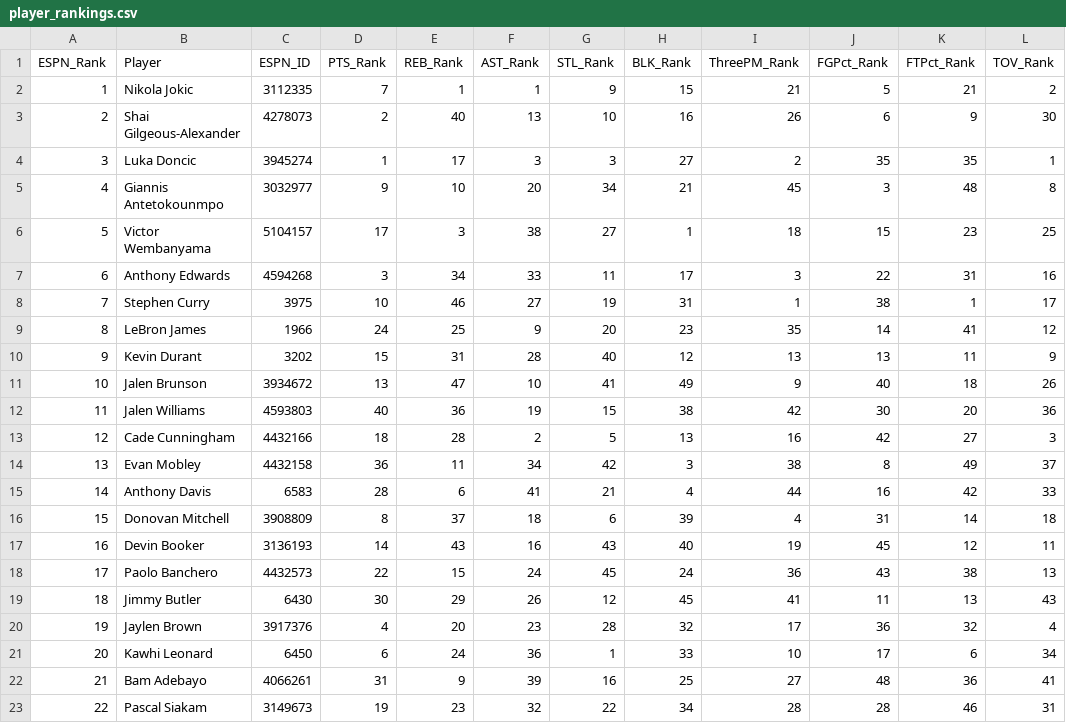
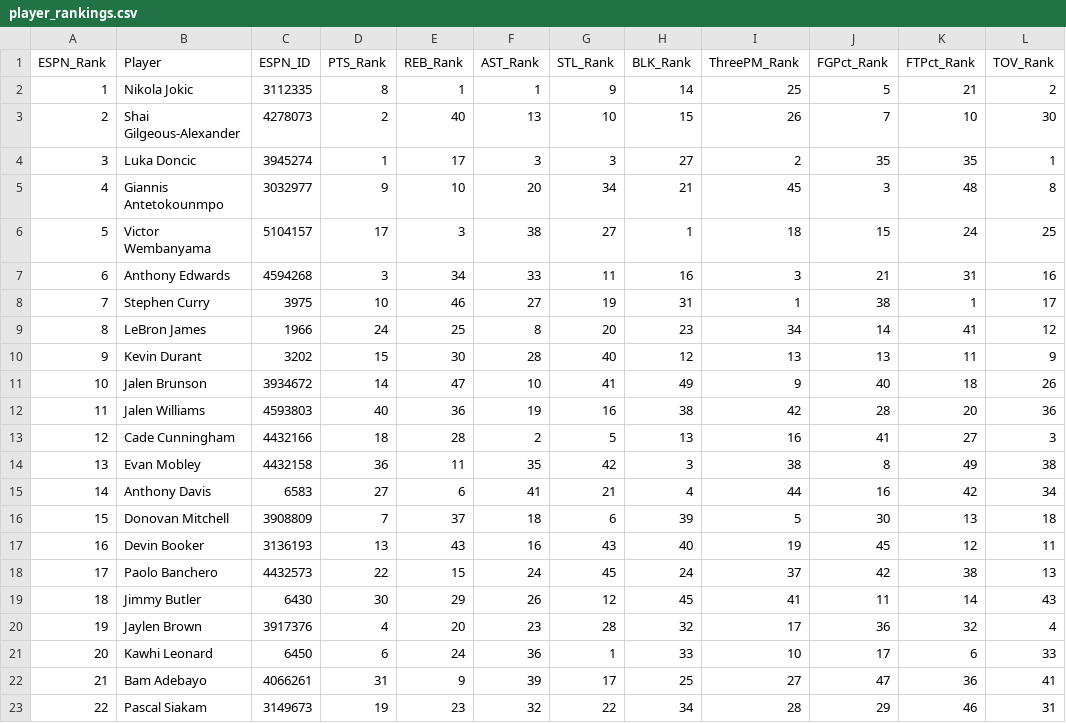
Before and after one commit to jeremyacohen/nba-hunter, a CSV file: data/player_rankings.csv, drawn as a sheet; only a part is shown; the diff covers the shown part only.

```diff
--- a/data/player_rankings.csv
+++ b/data/player_rankings.csv
@@ -1,23 +1,23 @@
 ESPN_Rank,Player,ESPN_ID,PTS_Rank,REB_Rank,AST_Rank,STL_Rank,BLK_Rank,ThreePM_Rank,FGPct_Rank,FTPct_Rank,TOV_Rank
-1,Nikola Jokic,3112335,7,1,1,9,15,21,5,21,2
-2,Shai Gilgeous-Alexander,4278073,2,40,13,10,16,26,6,9,30
+1,Nikola Jokic,3112335,8,1,1,9,14,25,5,21,2
+2,Shai Gilgeous-Alexander,4278073,2,40,13,10,15,26,7,10,30
 3,Luka Doncic,3945274,1,17,3,3,27,2,35,35,1
 4,Giannis Antetokounmpo,3032977,9,10,20,34,21,45,3,48,8
-5,Victor Wembanyama,5104157,17,3,38,27,1,18,15,23,25
-6,Anthony Edwards,4594268,3,34,33,11,17,3,22,31,16
+5,Victor Wembanyama,5104157,17,3,38,27,1,18,15,24,25
+6,Anthony Edwards,4594268,3,34,33,11,16,3,21,31,16
 7,Stephen Curry,3975,10,46,27,19,31,1,38,1,17
-8,LeBron James,1966,24,25,9,20,23,35,14,41,12
-9,Kevin Durant,3202,15,31,28,40,12,13,13,11,9
-10,Jalen Brunson,3934672,13,47,10,41,49,9,40,18,26
-11,Jalen Williams,4593803,40,36,19,15,38,42,30,20,36
-12,Cade Cunningham,4432166,18,28,2,5,13,16,42,27,3
-13,Evan Mobley,4432158,36,11,34,42,3,38,8,49,37
-14,Anthony Davis,6583,28,6,41,21,4,44,16,42,33
-15,Donovan Mitchell,3908809,8,37,18,6,39,4,31,14,18
-16,Devin Booker,3136193,14,43,16,43,40,19,45,12,11
-17,Paolo Banchero,4432573,22,15,24,45,24,36,43,38,13
-18,Jimmy Butler,6430,30,29,26,12,45,41,11,13,43
+8,LeBron James,1966,24,25,8,20,23,34,14,41,12
+9,Kevin Durant,3202,15,30,28,40,12,13,13,11,9
+10,Jalen Brunson,3934672,14,47,10,41,49,9,40,18,26
+11,Jalen Williams,4593803,40,36,19,16,38,42,28,20,36
+12,Cade Cunningham,4432166,18,28,2,5,13,16,41,27,3
+13,Evan Mobley,4432158,36,11,35,42,3,38,8,49,38
+14,Anthony Davis,6583,27,6,41,21,4,44,16,42,34
+15,Donovan Mitchell,3908809,7,37,18,6,39,5,30,13,18
+16,Devin Booker,3136193,13,43,16,43,40,19,45,12,11
+17,Paolo Banchero,4432573,22,15,24,45,24,37,42,38,13
+18,Jimmy Butler,6430,30,29,26,12,45,41,11,14,43
 19,Jaylen Brown,3917376,4,20,23,28,32,17,36,32,4
-20,Kawhi Leonard,6450,6,24,36,1,33,10,17,6,34
-21,Bam Adebayo,4066261,31,9,39,16,25,27,48,36,41
-22,Pascal Siakam,3149673,19,23,32,22,34,28,28,46,31
+20,Kawhi Leonard,6450,6,24,36,1,33,10,17,6,33
+21,Bam Adebayo,4066261,31,9,39,17,25,27,47,36,41
+22,Pascal Siakam,3149673,19,23,32,22,34,28,29,46,31
```
Also changed, not shown: 49 edited cells elsewhere in this file, data/player_stats.csv, 1 other file.
